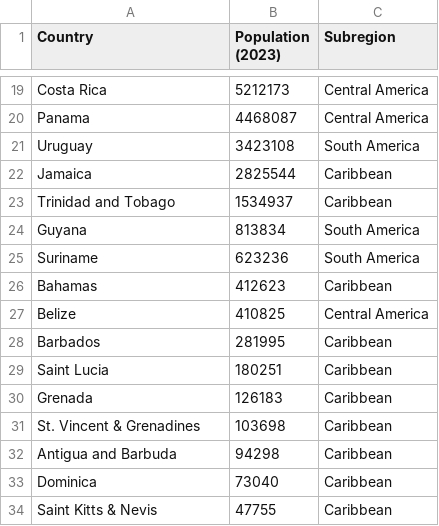
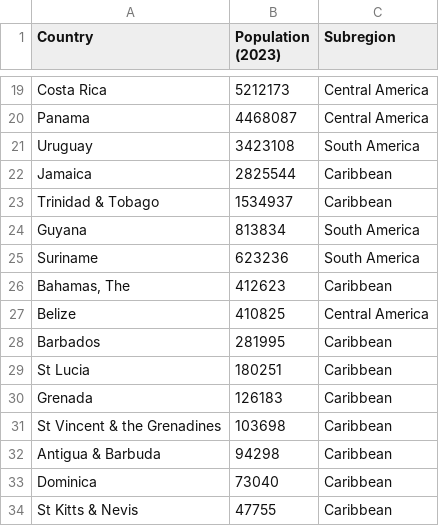
Before and after one commit to beth182/heat_scan, a CSV file: heat_scan/LCR/countries_in_LCR.csv, drawn as a sheet; only a part is shown, gaps mark what is left out.

Commit message:
country stats wip - select LCR country polygons

```diff
--- a/heat_scan/LCR/countries_in_LCR.csv
+++ b/heat_scan/LCR/countries_in_LCR.csv
@@ -22,13 +22,13 @@ Uruguay,3423108,South America
 Jamaica,2825544,Caribbean
-Trinidad and Tobago,1534937,Caribbean
+Trinidad & Tobago,1534937,Caribbean
 Guyana,813834,South America
 Suriname,623236,South America
-Bahamas,412623,Caribbean
+"Bahamas, The",412623,Caribbean
 Belize,410825,Central America
 Barbados,281995,Caribbean
-Saint Lucia,180251,Caribbean
+St Lucia,180251,Caribbean
 Grenada,126183,Caribbean
-St. Vincent & Grenadines,103698,Caribbean
-Antigua and Barbuda,94298,Caribbean
+St Vincent & the Grenadines,103698,Caribbean
+Antigua & Barbuda,94298,Caribbean
 Dominica,73040,Caribbean
-Saint Kitts & Nevis,47755,Caribbean
+St Kitts & Nevis,47755,Caribbean
```
Also changed, not shown: 1 other file.
